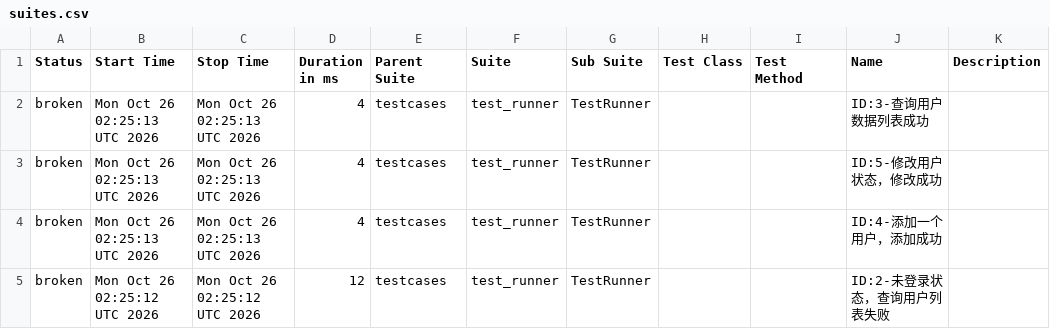
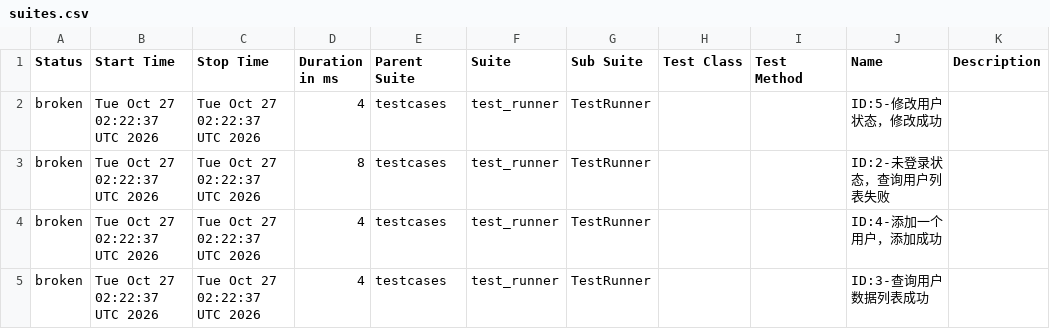
Before and after one commit to tingyu-test/pytest-api-automation, a CSV file: data/suites.csv, drawn as a sheet.

```diff
--- a/data/suites.csv
+++ b/data/suites.csv
@@ -1,5 +1,5 @@
 "Status","Start Time","Stop Time","Duration in ms","Parent Suite","Suite","Sub Suite","Test Class","Test Method","Name","Description"
-"broken","Mon Oct 26 02:25:13 UTC 2026","Mon Oct 26 02:25:13 UTC 2026","4","testcases","test_runner","TestRunner","","","ID:3-查询用户数据列表成功",""
-"broken","Mon Oct 26 02:25:13 UTC 2026","Mon Oct 26 02:25:13 UTC 2026","4","testcases","test_runner","TestRunner","","","ID:5-修改用户状态，修改成功",""
-"broken","Mon Oct 26 02:25:13 UTC 2026","Mon Oct 26 02:25:13 UTC 2026","4","testcases","test_runner","TestRunner","","","ID:4-添加一个用户，添加成功",""
-"broken","Mon Oct 26 02:25:12 UTC 2026","Mon Oct 26 02:25:12 UTC 2026","12","testcases","test_runner","TestRunner","","","ID:2-未登录状态，查询用户列表失败",""
+"broken","Tue Oct 27 02:22:37 UTC 2026","Tue Oct 27 02:22:37 UTC 2026","4","testcases","test_runner","TestRunner","","","ID:5-修改用户状态，修改成功",""
+"broken","Tue Oct 27 02:22:37 UTC 2026","Tue Oct 27 02:22:37 UTC 2026","8","testcases","test_runner","TestRunner","","","ID:2-未登录状态，查询用户列表失败",""
+"broken","Tue Oct 27 02:22:37 UTC 2026","Tue Oct 27 02:22:37 UTC 2026","4","testcases","test_runner","TestRunner","","","ID:4-添加一个用户，添加成功",""
+"broken","Tue Oct 27 02:22:37 UTC 2026","Tue Oct 27 02:22:37 UTC 2026","4","testcases","test_runner","TestRunner","","","ID:3-查询用户数据列表成功",""
```
Also changed, not shown: data/behaviors.csv, 27 other files.
